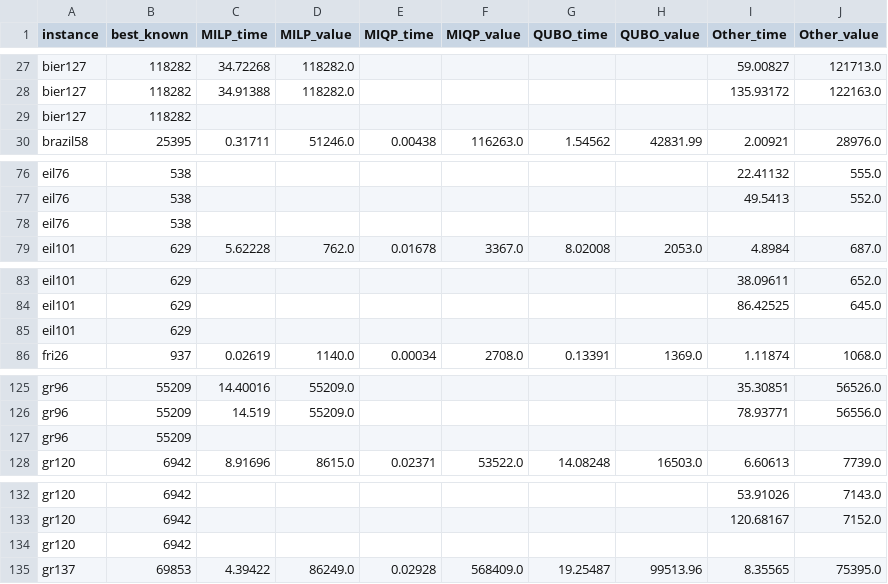
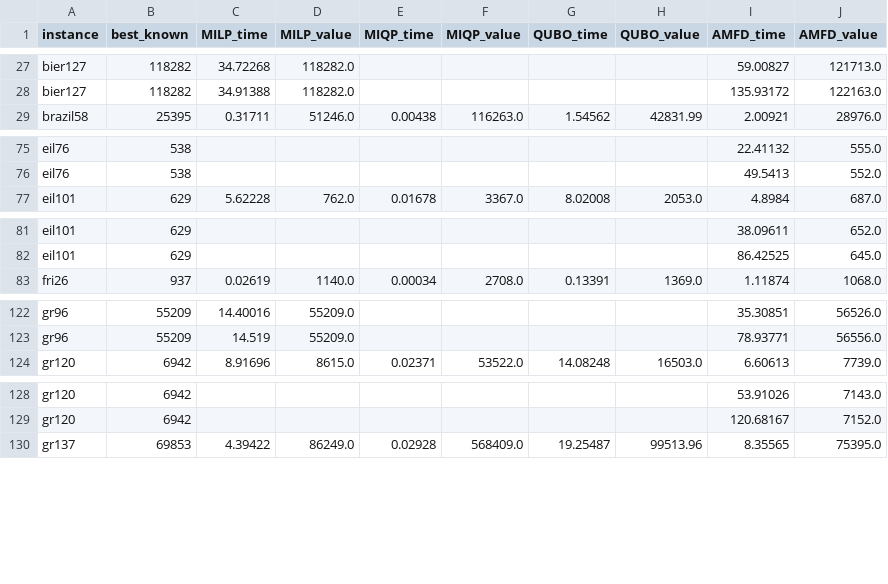
Before and after one commit to kyo-kuroki/AMFD, a CSV file: fix/tsp_fixed_combined.csv, drawn as a sheet; only a part is shown, gaps mark what is left out; the diff covers the shown part only.

```diff
--- a/fix/tsp_fixed_combined.csv
+++ b/fix/tsp_fixed_combined.csv
@@ -1 +1 @@
-instance,best_known,MILP_time,MILP_value,MIQP_time,MIQP_value,QUBO_time,QUBO_value,Other_time,Other_value
+instance,best_known,MILP_time,MILP_value,MIQP_time,MIQP_value,QUBO_time,QUBO_value,AMFD_time,AMFD_value
@@ -28,3 +28,2 @@ bier127,118282,34.72268,118282.0,,,,,59.00827,121713.0
 bier127,118282,34.91388,118282.0,,,,,135.93172,122163.0
-bier127,118282,,,,,,,,
 brazil58,25395,0.31711,51246.0,0.00438,116263.0,1.54562,42831.99,2.00921,28976.0
@@ -77,3 +76,2 @@ eil76,538,,,,,,,22.41132,555.0
 eil76,538,,,,,,,49.5413,552.0
-eil76,538,,,,,,,,
 eil101,629,5.62228,762.0,0.01678,3367.0,8.02008,2053.0,4.8984,687.0
@@ -84,3 +82,2 @@ eil101,629,,,,,,,38.09611,652.0
 eil101,629,,,,,,,86.42525,645.0
-eil101,629,,,,,,,,
 fri26,937,0.02619,1140.0,0.00034,2708.0,0.13391,1369.0,1.11874,1068.0
@@ -126,3 +123,2 @@ gr96,55209,14.40016,55209.0,,,,,35.30851,56526.0
 gr96,55209,14.519,55209.0,,,,,78.93771,56556.0
-gr96,55209,,,,,,,,
 gr120,6942,8.91696,8615.0,0.02371,53522.0,14.08248,16503.0,6.60613,7739.0
@@ -133,3 +129,2 @@ gr120,6942,,,,,,,53.91026,7143.0
 gr120,6942,,,,,,,120.68167,7152.0
-gr120,6942,,,,,,,,
 gr137,69853,4.39422,86249.0,0.02928,568409.0,19.25487,99513.96,8.35565,75395.0
```
Also changed, not shown: 7 removed rows elsewhere in this file, fix/gcp_fixed_combined.csv, fix/mcp_results.csv, 20 other files.
